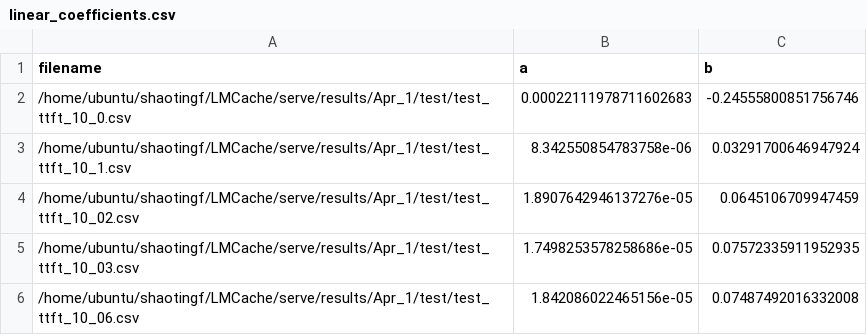
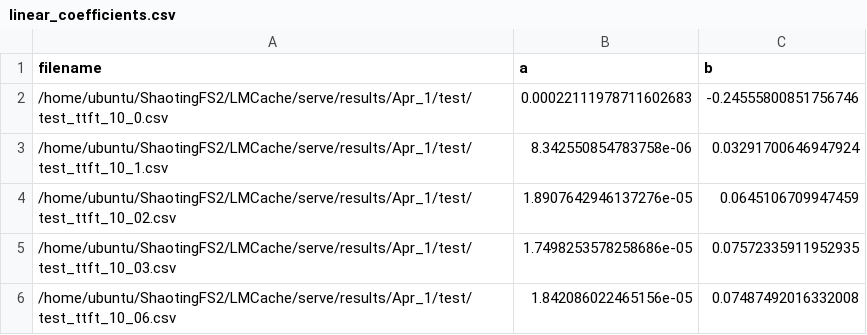
Before and after one commit to LMCache/LMCache, a CSV file: serve/linear_coefficients.csv, drawn as a sheet.

```diff
--- a/serve/linear_coefficients.csv
+++ b/serve/linear_coefficients.csv
@@ -1,6 +1,6 @@
 filename,a,b
-/home/ubuntu/shaotingf/LMCache/serve/results/Apr_1/test/test_ttft_10_0.csv,0.00022111978711602683,-0.24555800851756746
-/home/ubuntu/shaotingf/LMCache/serve/results/Apr_1/test/test_ttft_10_1.csv,8.342550854783758e-06,0.03291700646947924
-/home/ubuntu/shaotingf/LMCache/serve/results/Apr_1/test/test_ttft_10_02.csv,1.8907642946137276e-05,0.0645106709947459
-/home/ubuntu/shaotingf/LMCache/serve/results/Apr_1/test/test_ttft_10_03.csv,1.7498253578258686e-05,0.07572335911952935
-/home/ubuntu/shaotingf/LMCache/serve/results/Apr_1/test/test_ttft_10_06.csv,1.842086022465156e-05,0.07487492016332008
+/home/ubuntu/ShaotingFS2/LMCache/serve/results/Apr_1/test/test_ttft_10_0.csv,0.00022111978711602683,-0.24555800851756746
+/home/ubuntu/ShaotingFS2/LMCache/serve/results/Apr_1/test/test_ttft_10_1.csv,8.342550854783758e-06,0.03291700646947924
+/home/ubuntu/ShaotingFS2/LMCache/serve/results/Apr_1/test/test_ttft_10_02.csv,1.8907642946137276e-05,0.0645106709947459
+/home/ubuntu/ShaotingFS2/LMCache/serve/results/Apr_1/test/test_ttft_10_03.csv,1.7498253578258686e-05,0.07572335911952935
+/home/ubuntu/ShaotingFS2/LMCache/serve/results/Apr_1/test/test_ttft_10_06.csv,1.842086022465156e-05,0.07487492016332008
```
Also changed, not shown: 33 other files.
